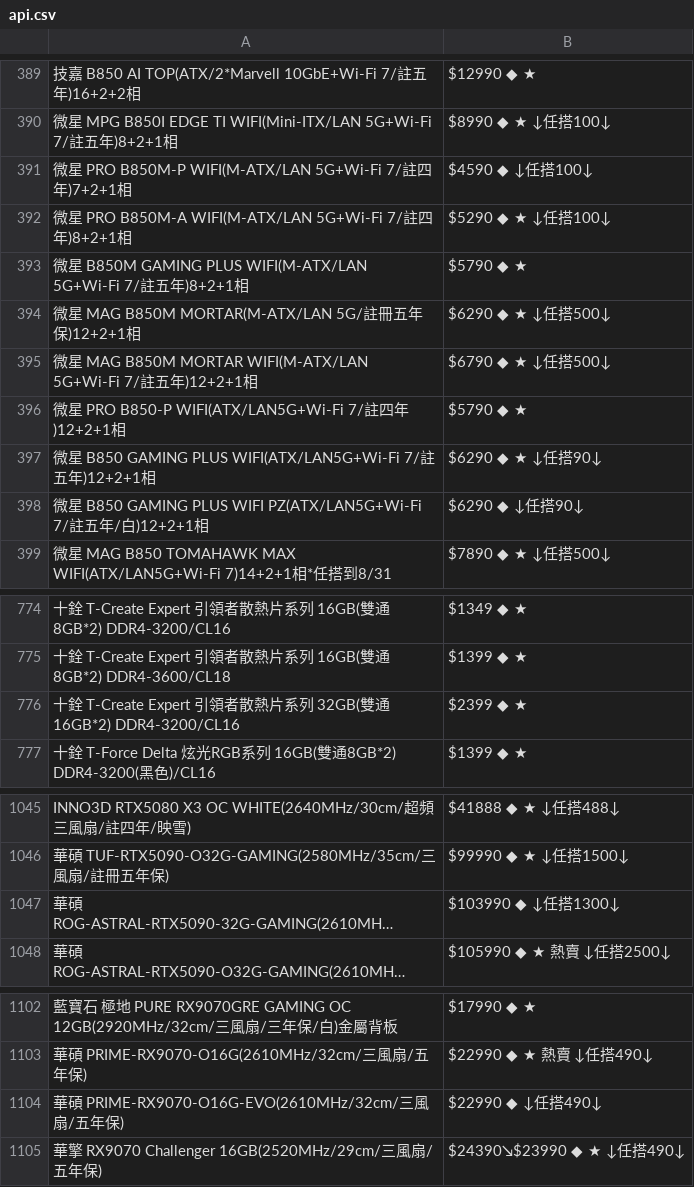
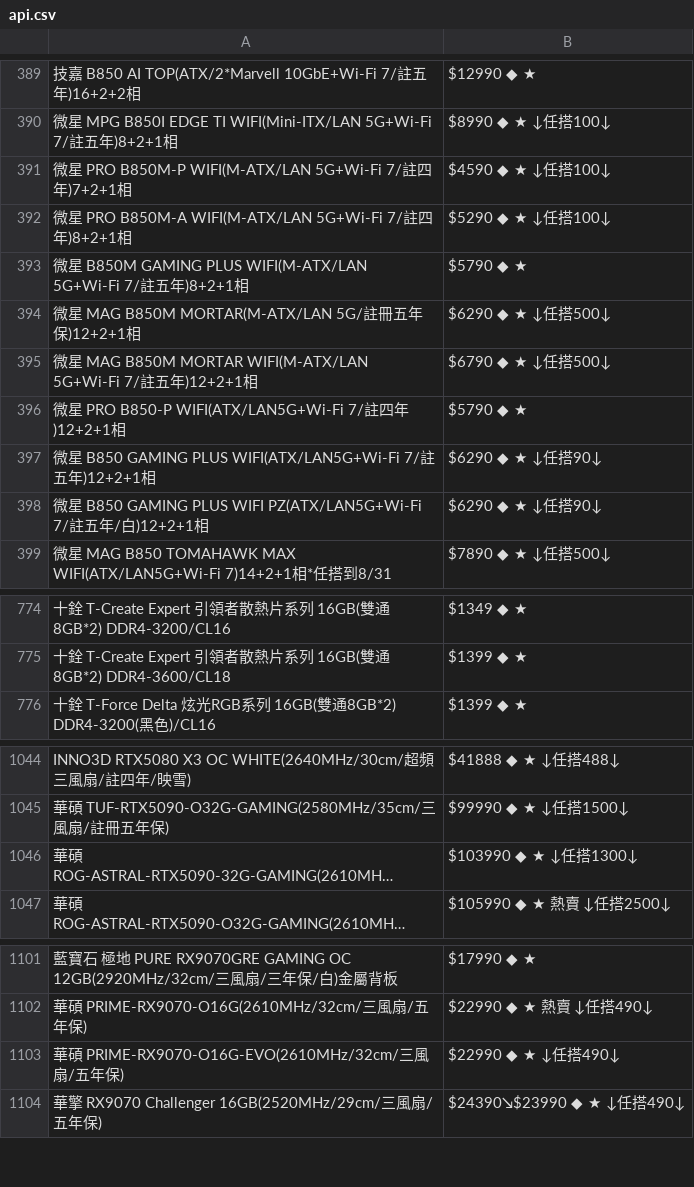
Before and after one commit to suouwang/ops_mid, a CSV file: api.csv, drawn as a sheet; only a part is shown, gaps mark what is left out; long unchanged cells end in …; removed rows and columns are numbered as before the commit, all else as after; the diff names each change by its address in the sheet, - before the commit and + after, or states it on an @@ line.

```diff
--- a/api.csv
+++ b/api.csv
-B391: $4590 ◆ ↓任搭100↓
+B391: $4590 ◆ ★ ↓任搭100↓
-B398: $6290 ◆ ↓任搭90↓
+B398: $6290 ◆ ★ ↓任搭90↓
-row 776: 十銓 T-Create Expert 引領者散熱片系列 32GB(雙通16GB*2) DDR4-3200/CL16 | $2399 ◆ ★
-B1046: $103990 ◆ ↓任搭1300↓
+B1046: $103990 ◆ ★ ↓任搭1300↓
-B1103: $22990 ◆ ↓任搭490↓
+B1103: $22990 ◆ ★ ↓任搭490↓
```
Also changed, not shown: 1 other file.
